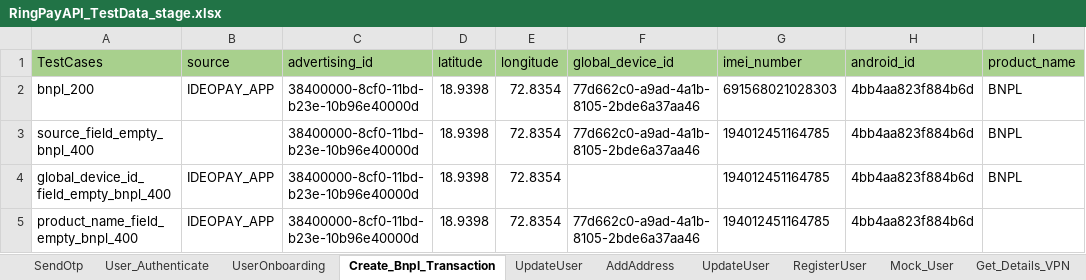
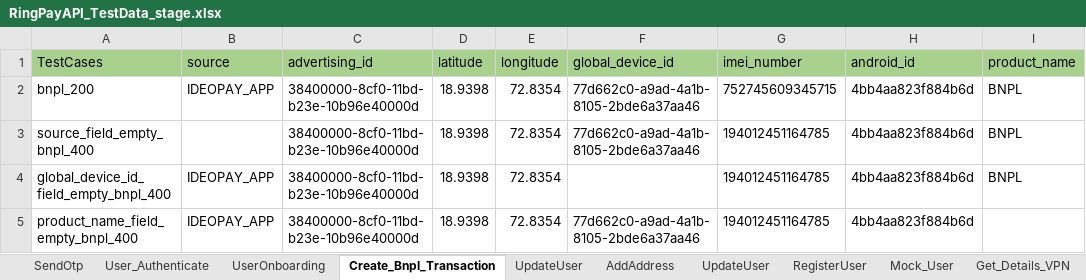
Before and after one commit to Yashwanth-2000/RingPay_APIAutomation, an Excel workbook: src/main/java/com/Datasheet/RingPayAPI_TestData_stage.xlsx, sheet Create_Bnpl_Transaction, drawn as a sheet; values as stored, in another font and other column widths than the file's, no borders; the diff names each change by its address in the sheet, - before the commit and + after, or states it on an @@ line.

```diff
--- a/src/main/java/com/Datasheet/RingPayAPI_TestData_stage.xlsx (sheet Create_Bnpl_Transaction)
+++ b/src/main/java/com/Datasheet/RingPayAPI_TestData_stage.xlsx (sheet Create_Bnpl_Transaction)
-G2 (imei_number): 691568021028303
+G2 (imei_number): 752745609345715
```
Also changed, not shown: sheet User_Authenticate, sheet RegisterUser, sheet UpdateUser, sheet SendOtp, sheet UserOnboarding, 22 other files.
